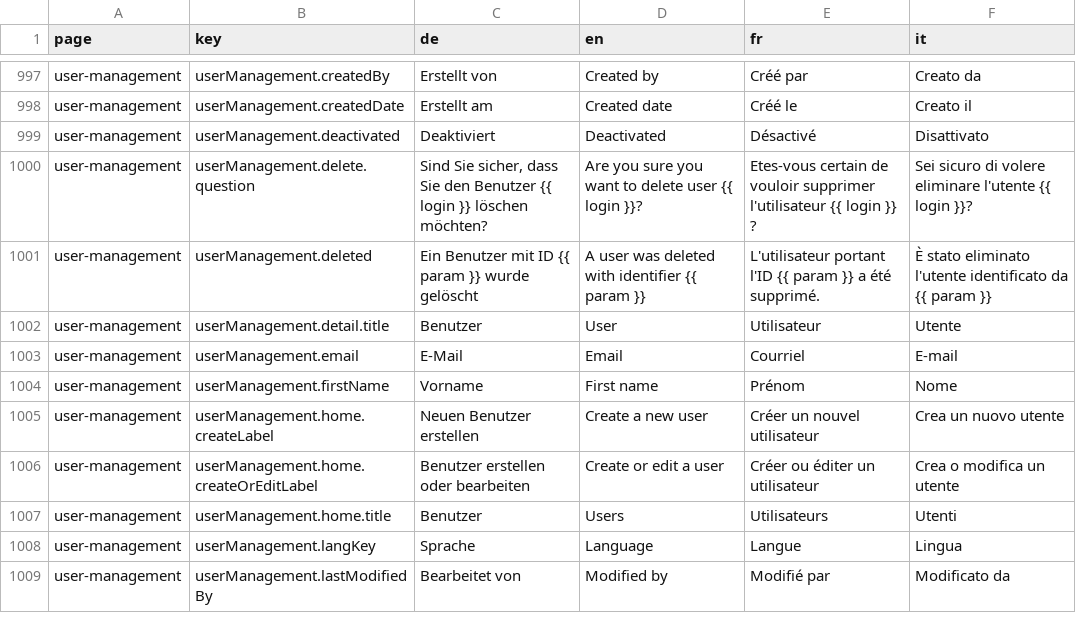
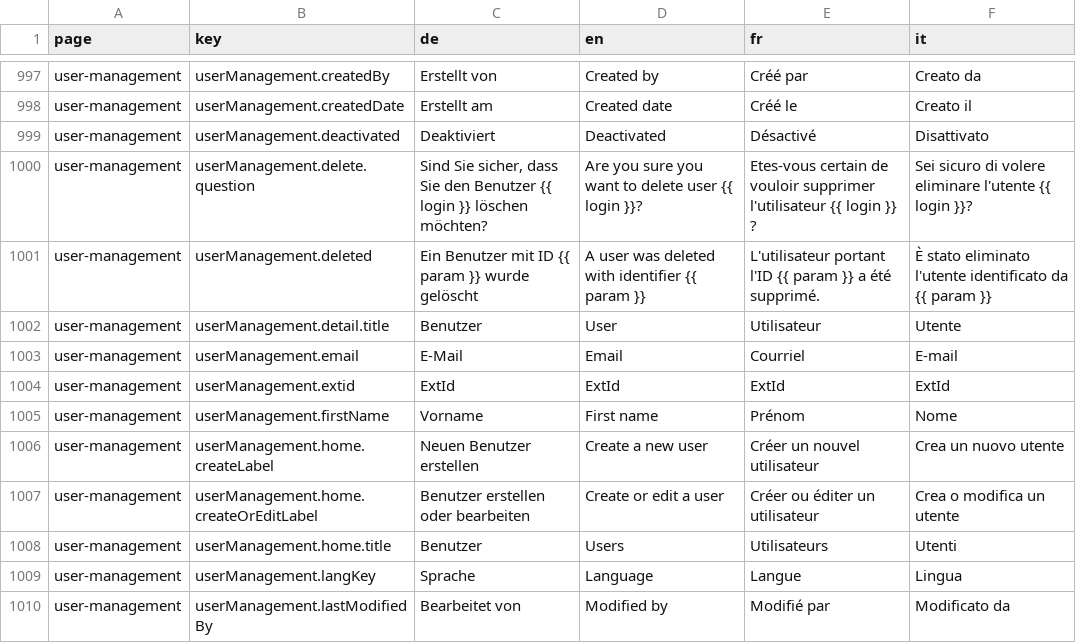
Before and after one commit to Eisfresser/jobroom2, a CSV file: src/main/webapp/i18n/translations.csv, drawn as a sheet; only a part is shown, gaps mark what is left out; the diff names each change by its address in the sheet, - before the commit and + after, or states it on an @@ line.

Commit message:
additional implementation for added extId to the user

```diff
--- a/src/main/webapp/i18n/translations.csv
+++ b/src/main/webapp/i18n/translations.csv
+row 1004: user-management | userManagement.extid | ExtId | ExtId | ExtId | ExtId
```
Also changed, not shown: 5 other files.
